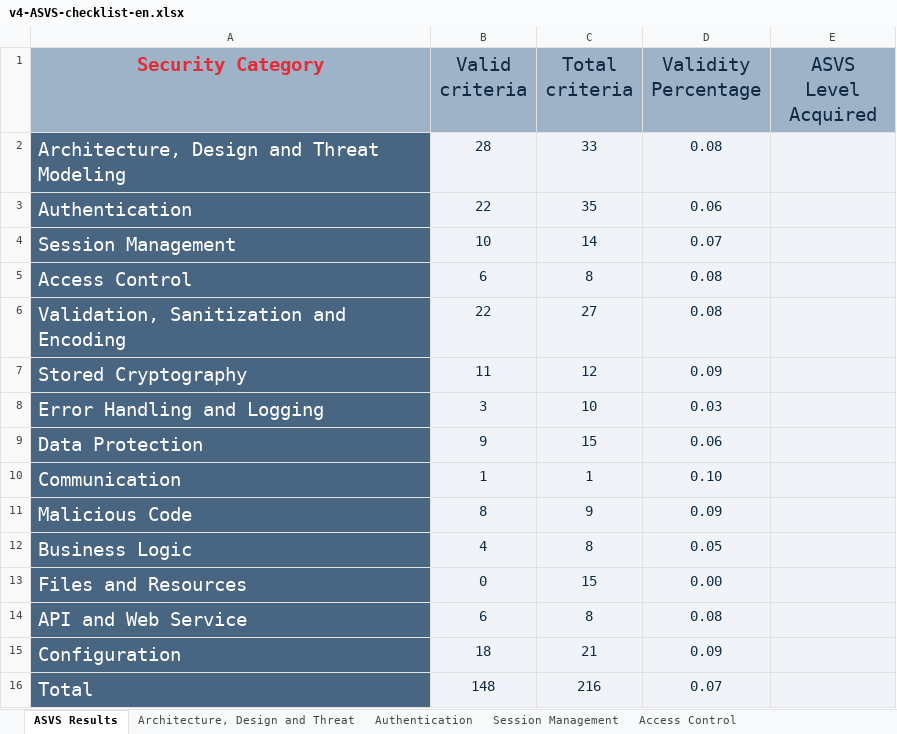
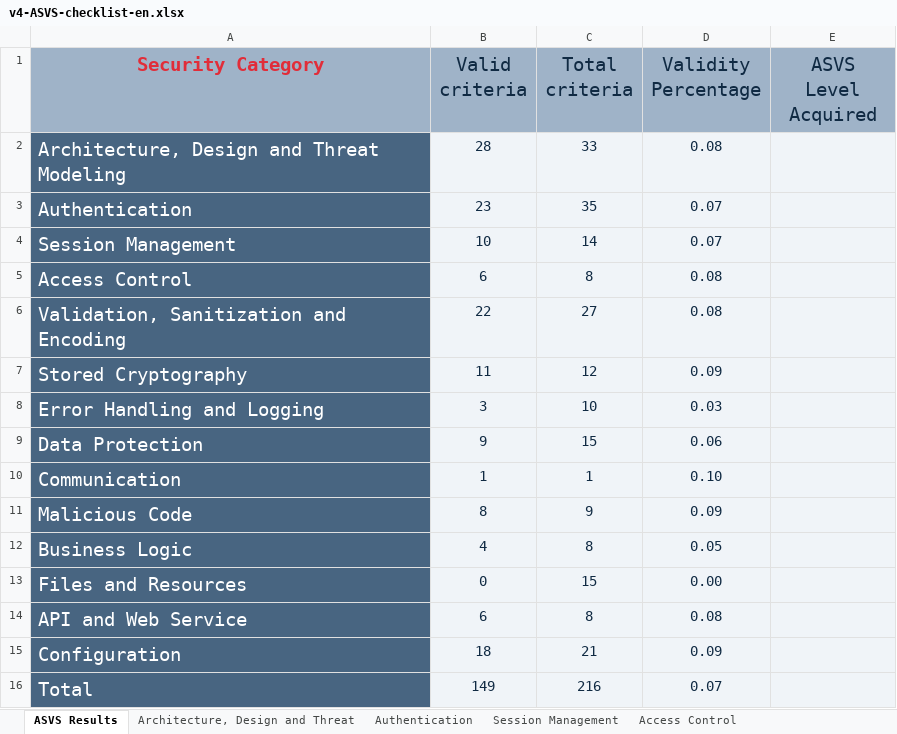
Before and after one commit to MiguelFerreira18/desofs2024_m1b_2, an Excel workbook: Deliverables/v4-ASVS-checklist-en.xlsx, sheet ASVS Results, drawn as a sheet; values as stored, in another font and other column widths than the file's, no borders; charts and pictures not drawn; the diff names each change by its address in the sheet, - before the commit and + after, or states it on an @@ line.

```diff
--- a/Deliverables/v4-ASVS-checklist-en.xlsx (sheet ASVS Results)
+++ b/Deliverables/v4-ASVS-checklist-en.xlsx (sheet ASVS Results)
-B3 (Valid criteria): 22
+B3 (Valid criteria): 23
-D3 (Validity Percentage): 0.06
+D3 (Validity Percentage): 0.07
-B16 (Valid criteria): 148
+B16 (Valid criteria): 149
```
Also changed, not shown: sheet Authentication, charts or pictures, 4 other files.
